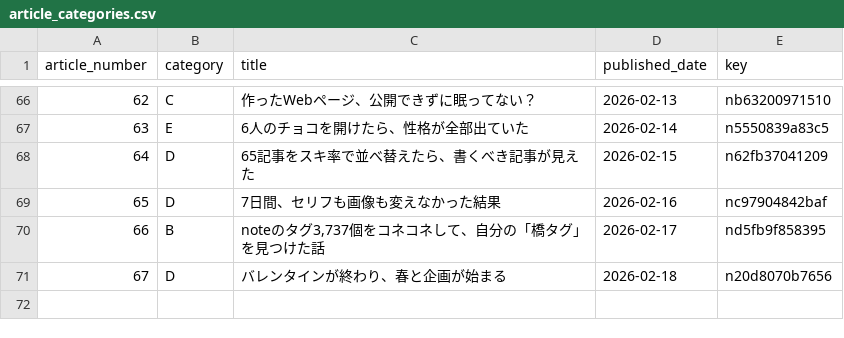
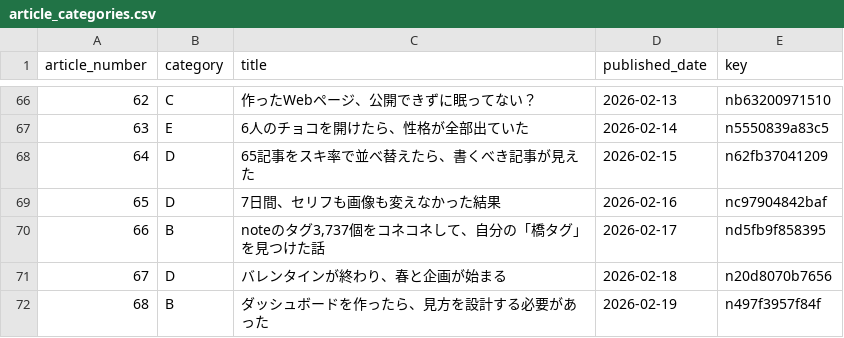
Before and after one commit to hasyamo/note-stats-tracker, a CSV file: data/article_categories.csv, drawn as a sheet; only a part is shown, gaps mark what is left out; the diff names each change by its address in the sheet, - before the commit and + after, or states it on an @@ line.

Commit message:
add 2026-02-19 category

```diff
--- a/data/article_categories.csv
+++ b/data/article_categories.csv
+row 72: 68 | B | ダッシュボードを作ったら、見方を設計する必要があった | 2026-02-19 | n497f3957f84f
```
